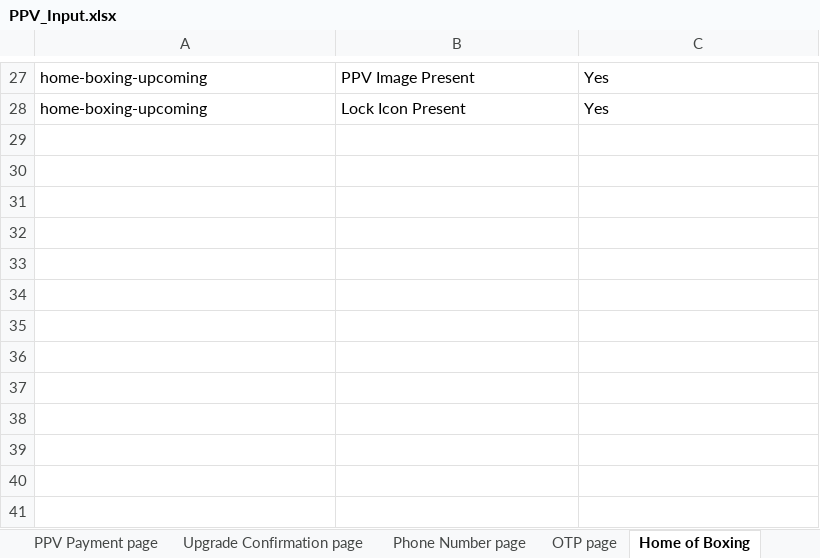
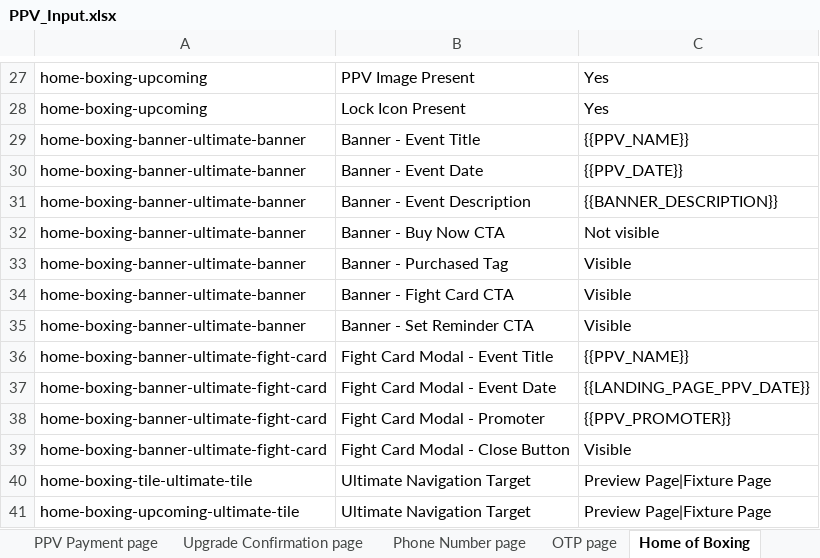
Before and after one commit to gopi-sanagapalli/PPV-End-to-End-Automation, an Excel workbook: data/PPV_Input.xlsx, sheet Home of Boxing, drawn as a sheet; only a part is shown, gaps mark what is left out; values as stored, in another font and other column widths than the file's, no borders; the diff names each change by its address in the sheet, - before the commit and + after, or states it on an @@ line.

Commit message:
fix: preserve PPV promo popup, scope banner CTAs, fix Ultimate My Account routing
- utils/helpers.ts: rewrite dismissMarketingPopup as multi-candidate loop with
  preservePpvPromo option to skip PPV promo close buttons on home-page-popup source
- auth/AuthenticationManager.ts: pass preservePpvPromo flag in dismissPostLoginPopups
  to prevent post-login cleanup from closing the PPV modal
- pages/HomePage.ts: add dismissMarketingPopup(preservePpvPromo:true) before popup
  polling to clear blocking generic popups without touching PPV promo
- pages/BoxingPage.ts: fix btn assignment for banner sources (boxing-page-banner,
  boxing-buy, boxing-ultimate) where btn could be undefined due to broken if-else chain
- tests/existinguser.ppv.spec.ts: add early exit for Ultimate users landing on
  /myaccount after sign-in (already purchased PPV); accept /myaccount as valid
  post-login redirect; fix field name PPV Status (Purchased) -> PPV Status;
  remove duplicate result push; add dismissMarketingPopup on Schedule/Search/Landing
  page entry; add enableDevMode for post-payment Schedule validation
- tests/newuser.ppv.spec.ts: add dismissMarketingPopup and enableDevMode on Schedule,
  Search, and Landing source pages
- utils/getActualValue.ts: scope banner CTA lookups (buy-now, purchased, fight-card,
  set-reminder) to getScopedLandingPPVContainer first; improve landing/home banner date
  extraction with time-aware regex and DOM element scan
- utils/resolveExpected.ts: do not force fight-card-cta to N/A for Ultimate landing
  flows; use PPV_POPUP_DATE for home-biggest-fights popup date field
- config/events/aj_joshua_prenga.json: add BOXING_BANNER_SUBTITLE per region
- utils/buildEventData.ts: whitespace/alignment cleanup only

```diff
--- a/data/PPV_Input.xlsx (sheet Home of Boxing)
+++ b/data/PPV_Input.xlsx (sheet Home of Boxing)
+row 29: home-boxing-banner-ultimate-banner | Banner - Event Title | {{PPV_NAME}}
+row 30: home-boxing-banner-ultimate-banner | Banner - Event Date | {{PPV_DATE}}
+row 31: home-boxing-banner-ultimate-banner | Banner - Event Description | {{BANNER_DESCRIPTION}}
+row 32: home-boxing-banner-ultimate-banner | Banner - Buy Now CTA | Not visible
+row 33: home-boxing-banner-ultimate-banner | Banner - Purchased Tag | Visible
+row 34: home-boxing-banner-ultimate-banner | Banner - Fight Card CTA | Visible
+row 35: home-boxing-banner-ultimate-banner | Banner - Set Reminder CTA | Visible
+row 36: home-boxing-banner-ultimate-fight-card | Fight Card Modal - Event Title | {{PPV_NAME}}
+row 37: home-boxing-banner-ultimate-fight-card | Fight Card Modal - Event Date | {{LANDING_PAGE_PPV_DATE}}
+row 38: home-boxing-banner-ultimate-fight-card | Fight Card Modal - Promoter | {{PPV_PROMOTER}}
+row 39: home-boxing-banner-ultimate-fight-card | Fight Card Modal - Close Button | Visible
+row 40: home-boxing-tile-ultimate-tile | Ultimate Navigation Target | Preview Page|Fixture Page
+row 41: home-boxing-upcoming-ultimate-tile | Ultimate Navigation Target | Preview Page|Fixture Page
```
Also changed, not shown: sheet Home page, sheet Landing page, sheet Boxing page, sheet Search page, sheet Schedule page, 10 other files.
